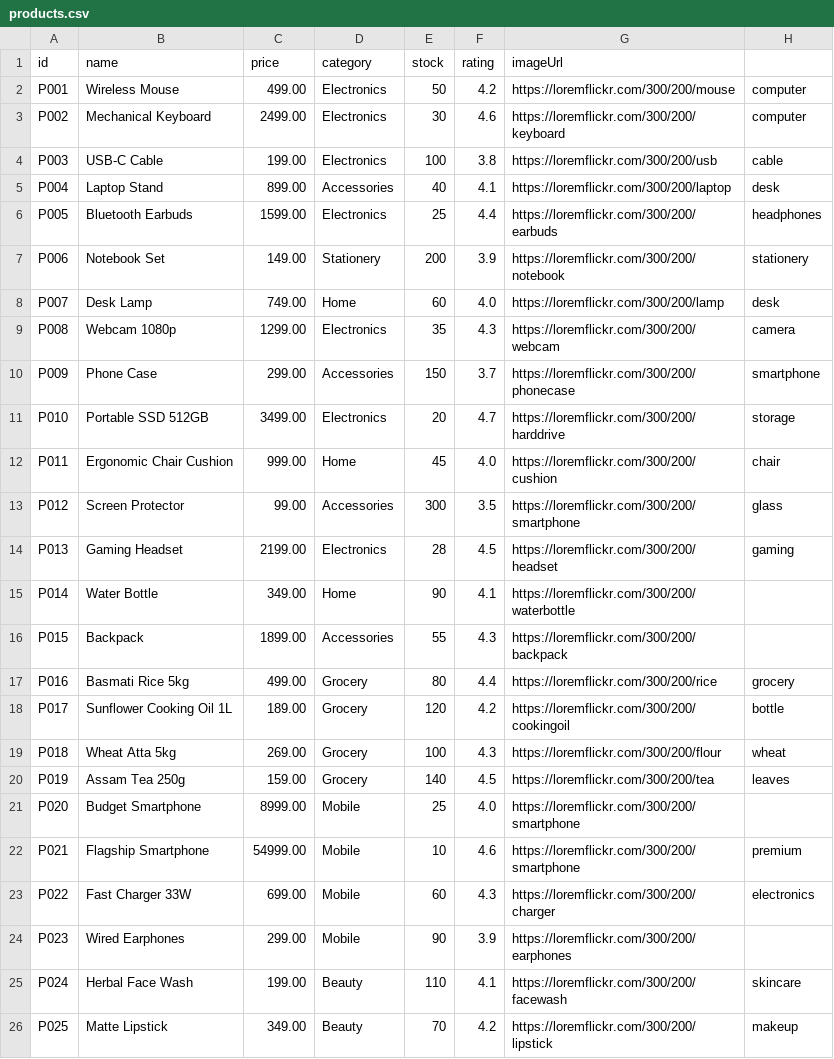
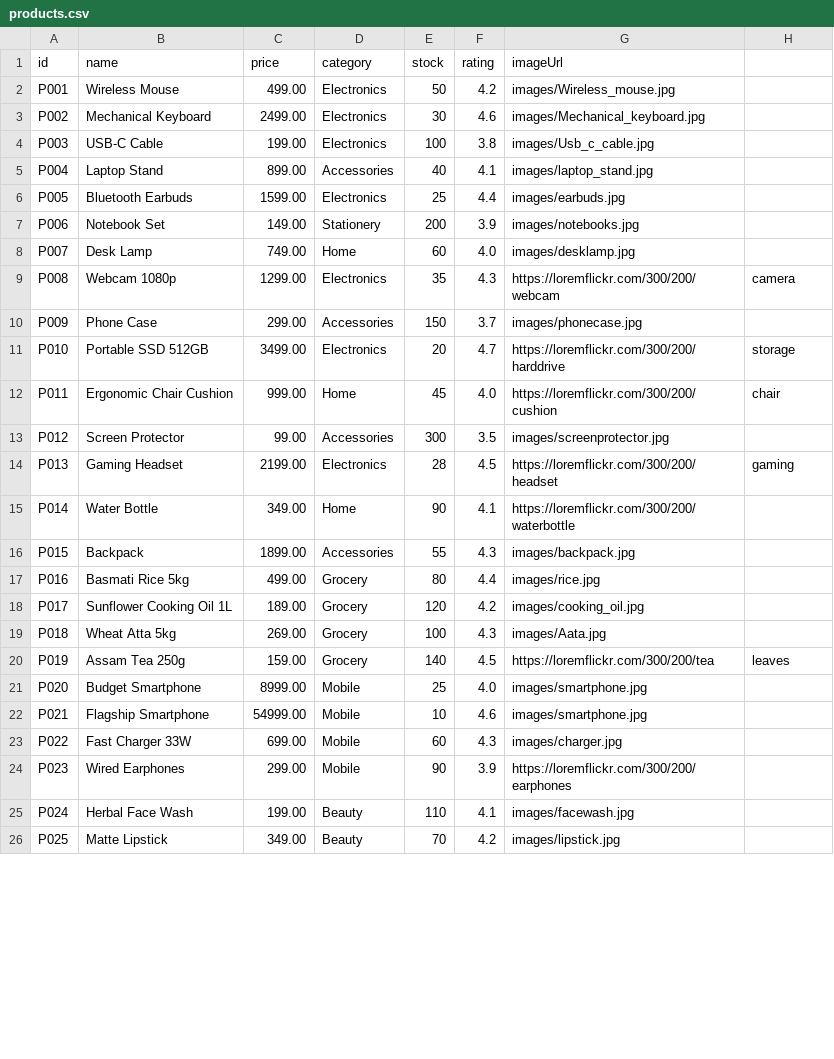
Before and after one commit to Lokesh07902/ShopKart, a CSV file: src/main/resources/data/products.csv, drawn as a sheet; only a part is shown; the diff covers the shown part only.

Commit message:
Add more real product images

```diff
--- a/src/main/resources/data/products.csv
+++ b/src/main/resources/data/products.csv
@@ -1,26 +1,26 @@
 id,name,price,category,stock,rating,imageUrl
-P001,Wireless Mouse,499.00,Electronics,50,4.2,https://loremflickr.com/300/200/mouse,computer
-P002,Mechanical Keyboard,2499.00,Electronics,30,4.6,https://loremflickr.com/300/200/keyboard,computer
-P003,USB-C Cable,199.00,Electronics,100,3.8,https://loremflickr.com/300/200/usb,cable
-P004,Laptop Stand,899.00,Accessories,40,4.1,https://loremflickr.com/300/200/laptop,desk
-P005,Bluetooth Earbuds,1599.00,Electronics,25,4.4,https://loremflickr.com/300/200/earbuds,headphones
-P006,Notebook Set,149.00,Stationery,200,3.9,https://loremflickr.com/300/200/notebook,stationery
-P007,Desk Lamp,749.00,Home,60,4.0,https://loremflickr.com/300/200/lamp,desk
+P001,Wireless Mouse,499.00,Electronics,50,4.2,images/Wireless_mouse.jpg
+P002,Mechanical Keyboard,2499.00,Electronics,30,4.6,images/Mechanical_keyboard.jpg
+P003,USB-C Cable,199.00,Electronics,100,3.8,images/Usb_c_cable.jpg
+P004,Laptop Stand,899.00,Accessories,40,4.1,images/laptop_stand.jpg
+P005,Bluetooth Earbuds,1599.00,Electronics,25,4.4,images/earbuds.jpg
+P006,Notebook Set,149.00,Stationery,200,3.9,images/notebooks.jpg
+P007,Desk Lamp,749.00,Home,60,4.0,images/desklamp.jpg
 P008,Webcam 1080p,1299.00,Electronics,35,4.3,https://loremflickr.com/300/200/webcam,camera
-P009,Phone Case,299.00,Accessories,150,3.7,https://loremflickr.com/300/200/phonecase,smartphone
+P009,Phone Case,299.00,Accessories,150,3.7,images/phonecase.jpg
 P010,Portable SSD 512GB,3499.00,Electronics,20,4.7,https://loremflickr.com/300/200/harddrive,storage
 P011,Ergonomic Chair Cushion,999.00,Home,45,4.0,https://loremflickr.com/300/200/cushion,chair
-P012,Screen Protector,99.00,Accessories,300,3.5,https://loremflickr.com/300/200/smartphone,glass
+P012,Screen Protector,99.00,Accessories,300,3.5,images/screenprotector.jpg
 P013,Gaming Headset,2199.00,Electronics,28,4.5,https://loremflickr.com/300/200/headset,gaming
 P014,Water Bottle,349.00,Home,90,4.1,https://loremflickr.com/300/200/waterbottle
-P015,Backpack,1899.00,Accessories,55,4.3,https://loremflickr.com/300/200/backpack
-P016,Basmati Rice 5kg,499.00,Grocery,80,4.4,https://loremflickr.com/300/200/rice,grocery
-P017,Sunflower Cooking Oil 1L,189.00,Grocery,120,4.2,https://loremflickr.com/300/200/cookingoil,bottle
-P018,Wheat Atta 5kg,269.00,Grocery,100,4.3,https://loremflickr.com/300/200/flour,wheat
+P015,Backpack,1899.00,Accessories,55,4.3,images/backpack.jpg
+P016,Basmati Rice 5kg,499.00,Grocery,80,4.4,images/rice.jpg
+P017,Sunflower Cooking Oil 1L,189.00,Grocery,120,4.2,images/cooking_oil.jpg
+P018,Wheat Atta 5kg,269.00,Grocery,100,4.3,images/Aata.jpg
 P019,Assam Tea 250g,159.00,Grocery,140,4.5,https://loremflickr.com/300/200/tea,leaves
-P020,Budget Smartphone,8999.00,Mobile,25,4.0,https://loremflickr.com/300/200/smartphone
-P021,Flagship Smartphone,54999.00,Mobile,10,4.6,https://loremflickr.com/300/200/smartphone,premium
-P022,Fast Charger 33W,699.00,Mobile,60,4.3,https://loremflickr.com/300/200/charger,electronics
+P020,Budget Smartphone,8999.00,Mobile,25,4.0,images/smartphone.jpg
+P021,Flagship Smartphone,54999.00,Mobile,10,4.6,images/smartphone.jpg
+P022,Fast Charger 33W,699.00,Mobile,60,4.3,images/charger.jpg
 P023,Wired Earphones,299.00,Mobile,90,3.9,https://loremflickr.com/300/200/earphones
-P024,Herbal Face Wash,199.00,Beauty,110,4.1,https://loremflickr.com/300/200/facewash,skincare
-P025,Matte Lipstick,349.00,Beauty,70,4.2,https://loremflickr.com/300/200/lipstick,makeup
+P024,Herbal Face Wash,199.00,Beauty,110,4.1,images/facewash.jpg
+P025,Matte Lipstick,349.00,Beauty,70,4.2,images/lipstick.jpg
```
Also changed, not shown: 4 edited cells elsewhere in this file, 26 other files.
